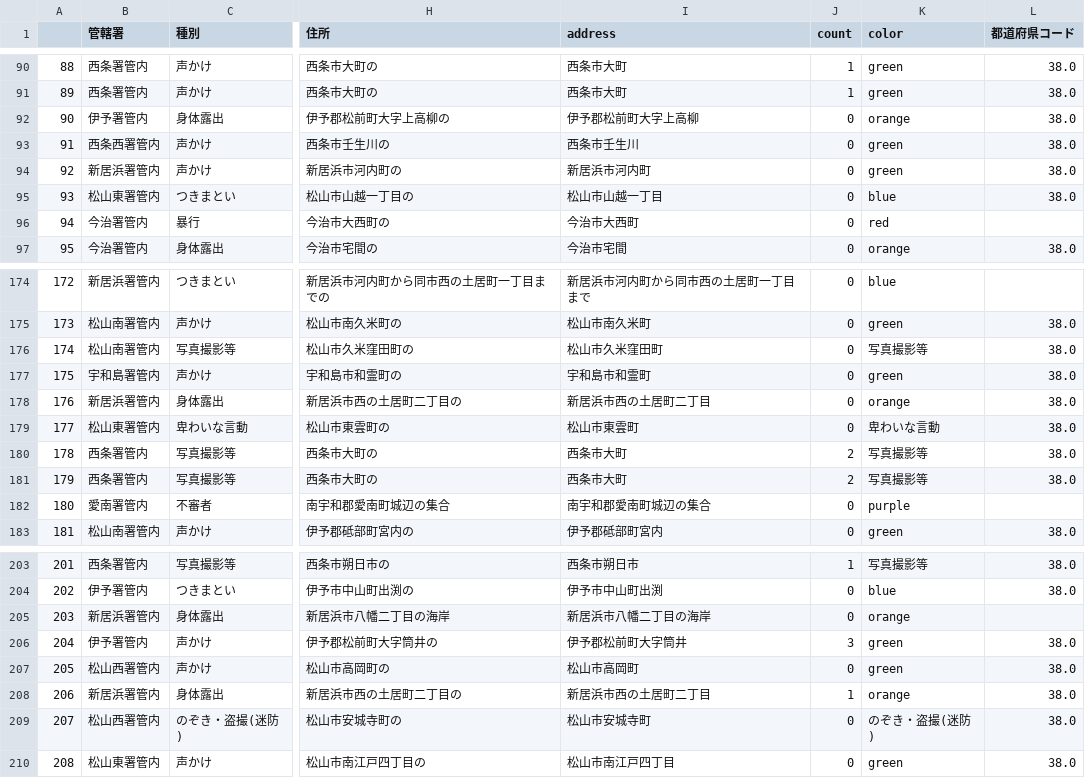
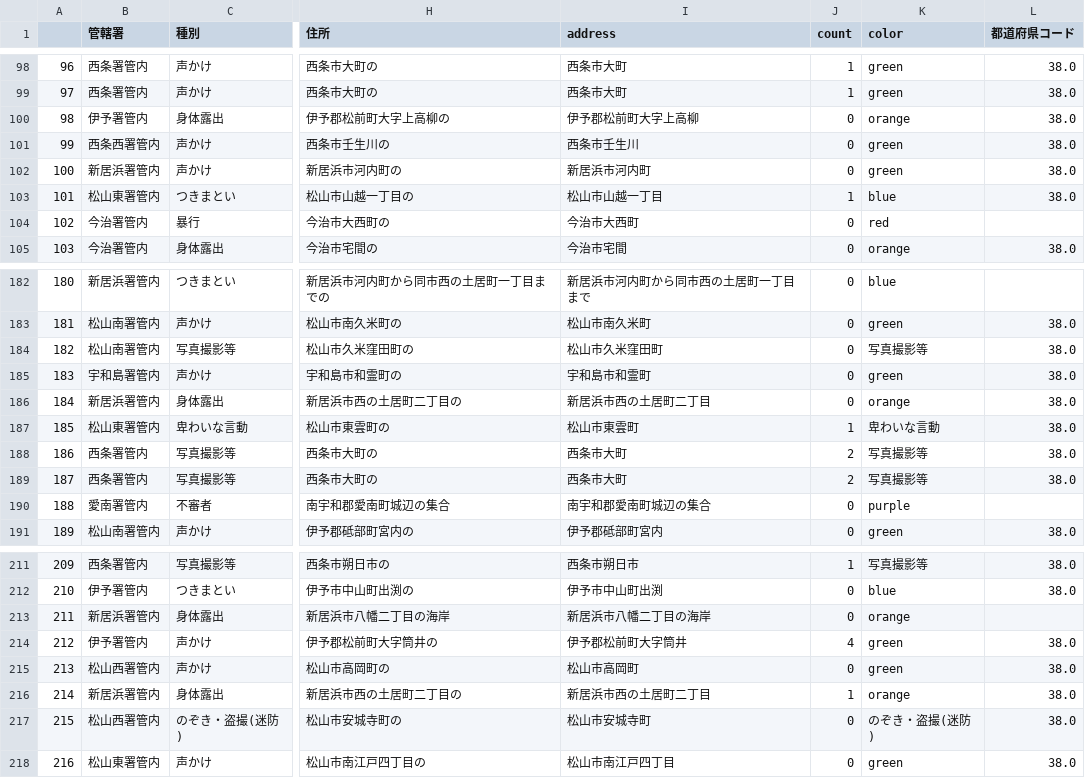
Before and after one commit to imabari/fushinsha_map, a CSV file: ehime.csv, drawn as a sheet; only a part is shown, gaps mark what is left out; addresses are those after the commit; the diff covers the shown part only; the diff names each change by its address in the sheet, - before the commit and + after, or states it on an @@ line.

```diff
--- a/ehime.csv
+++ b/ehime.csv
@@ column A renumbered from row 9 down @@
-J103 (count): 0
+J103 (count): 1
-J187 (count): 0
+J187 (count): 1
-J214 (count): 3
+J214 (count): 4
```
Also changed, not shown: 8 added rows and 3 edited cells elsewhere in this file, nan.csv, 1 other file.
